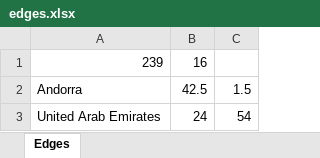
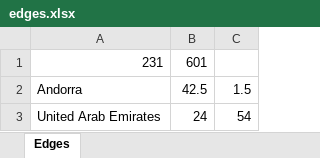
Before and after one commit to tareqkhanfar/tareqkhanfar-Dijikstra-Algorithm---Shortest-Path-For-World-Map, an Excel workbook: edges.xlsx, sheet Edges, drawn as a sheet; only a part is shown; values as stored, in another font and other column widths than the file's, no borders; removed rows and columns are numbered as before the commit, all else as after; the diff covers the shown part only; the diff names each change by its address in the sheet, - before the commit and + after, or states it on an @@ line.

```diff
--- a/edges.xlsx (sheet Edges)
+++ b/edges.xlsx (sheet Edges)
-row 1: 239 | 16
+row 1: 231 | 601
```
Also changed, not shown: other rows of this sheet, 10 other files.
